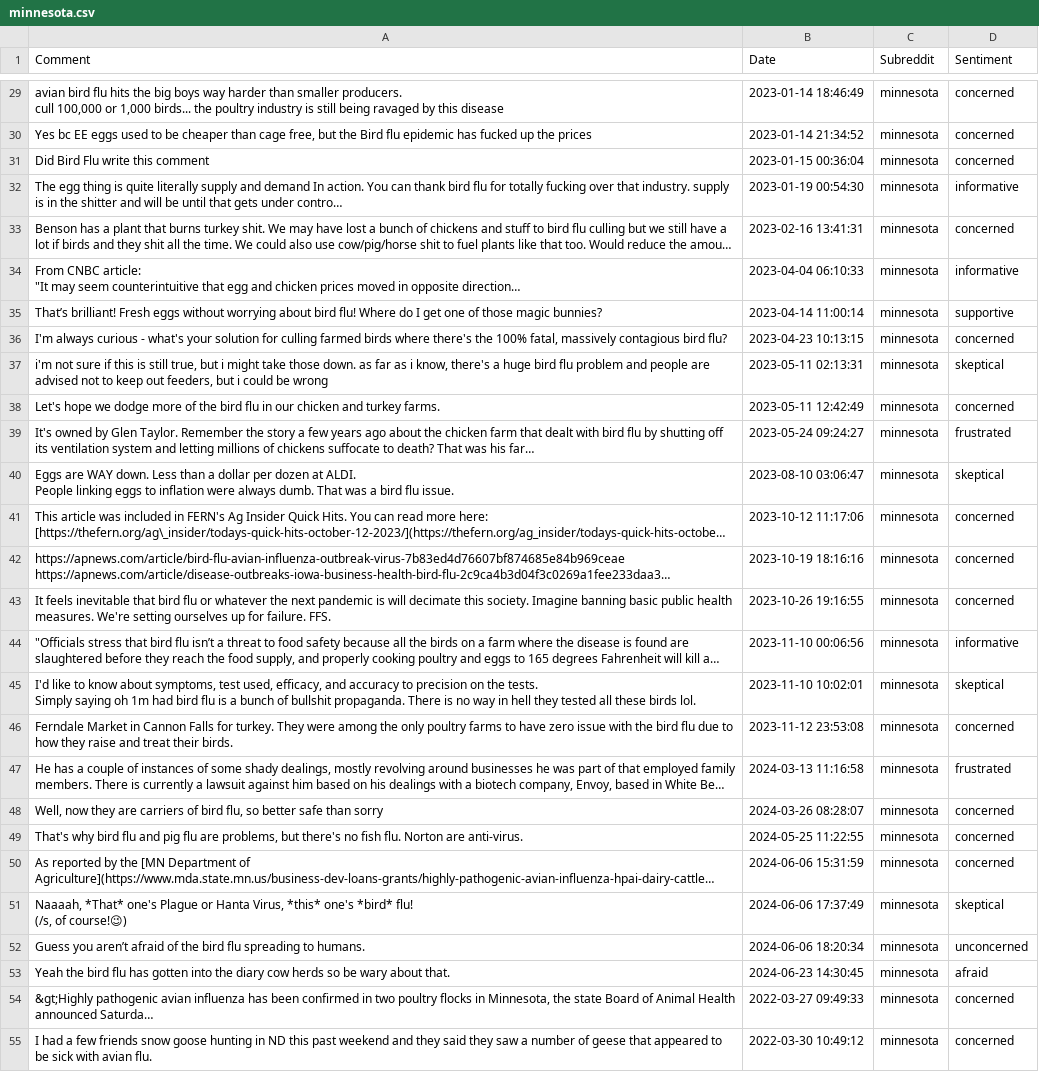
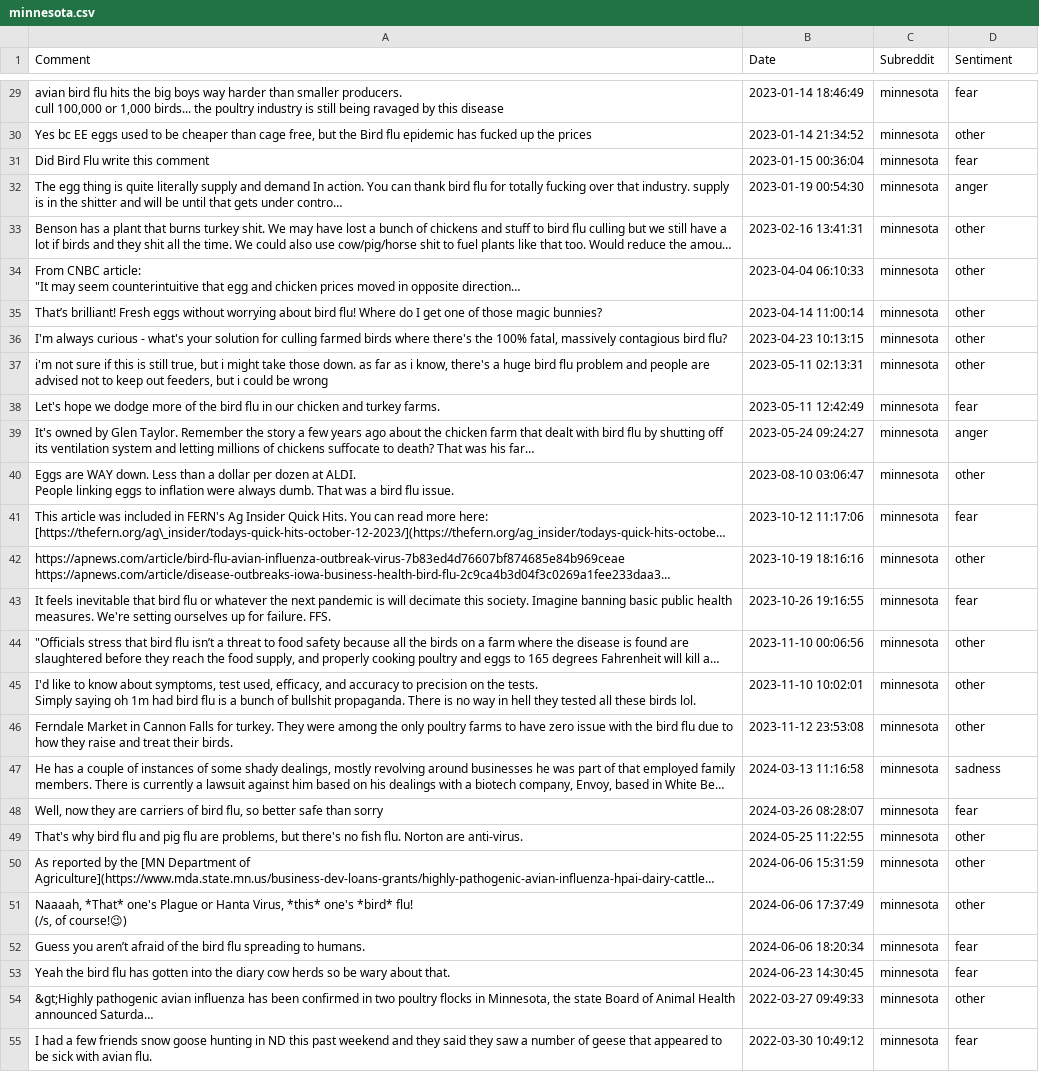
Before and after one commit to oskip0906/H5N1_Social_Media_Analysis, a CSV file: csv_files/classified_comments_by_state/minnesota.csv, drawn as a sheet; only a part is shown, gaps mark what is left out; long unchanged cells end in …; the diff covers the shown part only; the diff names each change by its address in the sheet, - before the commit and + after, or states it on an @@ line.

```diff
--- a/csv_files/classified_comments_by_state/minnesota.csv
+++ b/csv_files/classified_comments_by_state/minnesota.csv
-D29 (Sentiment): concerned
+D29 (Sentiment): fear
-D30 (Sentiment): concerned
+D30 (Sentiment): other
-D31 (Sentiment): concerned
+D31 (Sentiment): fear
-D32 (Sentiment): informative
+D32 (Sentiment): anger
-D33 (Sentiment): concerned
+D33 (Sentiment): other
-D34 (Sentiment): informative
+D34 (Sentiment): other
-D35 (Sentiment): supportive
+D35 (Sentiment): other
-D36 (Sentiment): concerned
+D36 (Sentiment): other
-D37 (Sentiment): skeptical
+D37 (Sentiment): other
-D38 (Sentiment): concerned
+D38 (Sentiment): fear
-D39 (Sentiment): frustrated
+D39 (Sentiment): anger
-D40 (Sentiment): skeptical
+D40 (Sentiment): other
-D41 (Sentiment): concerned
+D41 (Sentiment): fear
-D42 (Sentiment): concerned
+D42 (Sentiment): other
-D43 (Sentiment): concerned
+D43 (Sentiment): fear
-D44 (Sentiment): informative
+D44 (Sentiment): other
-D45 (Sentiment): skeptical
+D45 (Sentiment): other
-D46 (Sentiment): concerned
+D46 (Sentiment): other
-D47 (Sentiment): frustrated
+D47 (Sentiment): sadness
-D48 (Sentiment): concerned
+D48 (Sentiment): fear
-D49:D50 (Sentiment): concerned
+D49:D50 (Sentiment): other
-D51 (Sentiment): skeptical
+D51 (Sentiment): other
-D52 (Sentiment): unconcerned
+D52 (Sentiment): fear
-D53 (Sentiment): afraid
+D53 (Sentiment): fear
-D54 (Sentiment): concerned
+D54 (Sentiment): other
-D55 (Sentiment): concerned
+D55 (Sentiment): fear
```
Also changed, not shown: 131 edited cells elsewhere in this file, csv_files/classified_comments_by_state/california.csv, csv_files/classified_comments_by_state/colorado.csv, 25 other files.
